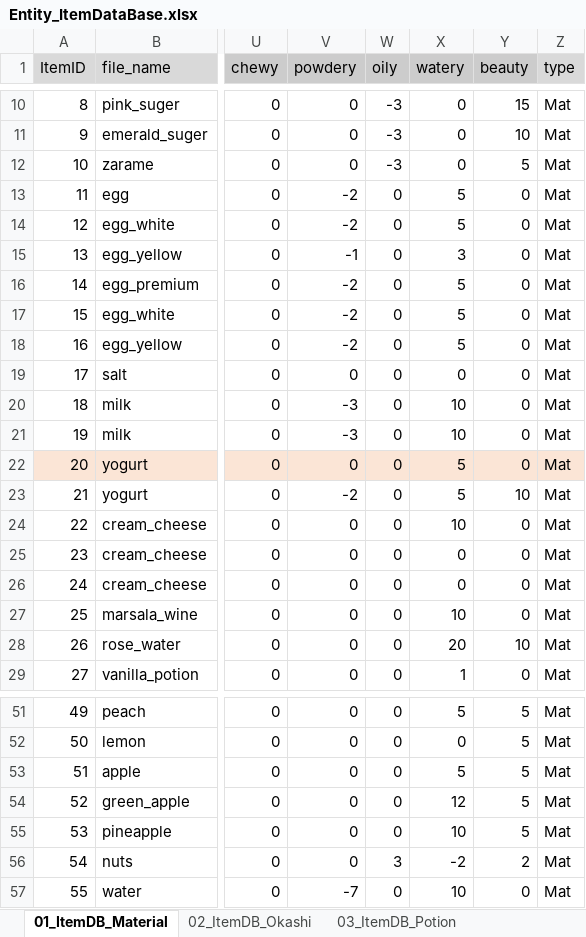
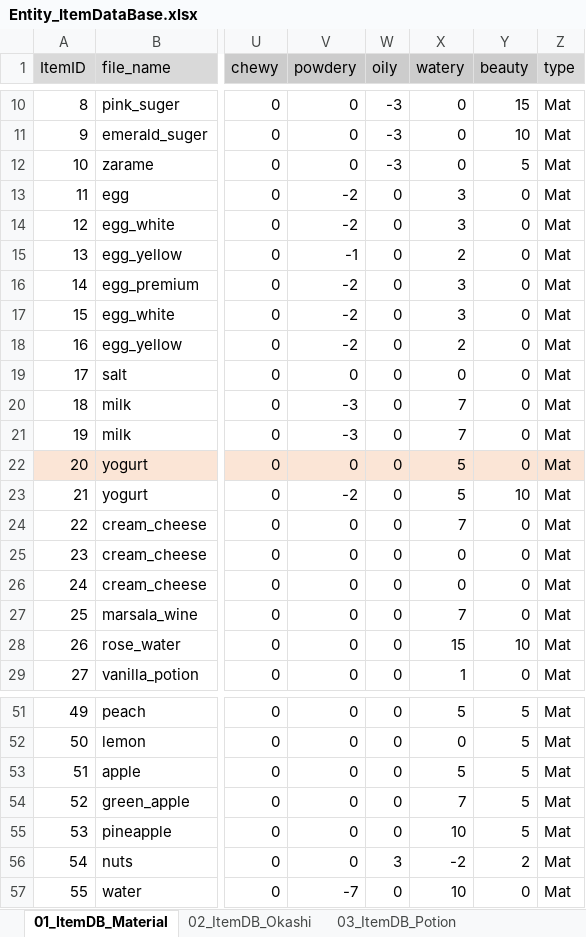
Before and after one commit to matoarita/Okashi_Atlier2, an Excel workbook: Assets/Excel_Data/Entity_ItemDataBase.xlsx, sheet 01_ItemDB_Material, drawn as a sheet; only a part is shown, gaps mark what is left out; values as stored, in another font and other column widths than the file's, no borders; the diff names each change by its address in the sheet, - before the commit and + after, or states it on an @@ line.

```diff
--- a/Assets/Excel_Data/Entity_ItemDataBase.xlsx (sheet 01_ItemDB_Material)
+++ b/Assets/Excel_Data/Entity_ItemDataBase.xlsx (sheet 01_ItemDB_Material)
-X13:X14 (watery): 5
+X13:X14 (watery): 3
-X15 (watery): 3
+X15 (watery): 2
-X16:X17 (watery): 5
+X16:X17 (watery): 3
-X18 (watery): 5
+X18 (watery): 2
-X20:X21 (watery): 10
+X20:X21 (watery): 7
-X24 (watery): 10
+X24 (watery): 7
-X27 (watery): 10
+X27 (watery): 7
-X28 (watery): 20
+X28 (watery): 15
-X54 (watery): 12
+X54 (watery): 7
```
Also changed, not shown: sheet 02_ItemDB_Okashi, Assets/Excel_Data/Entity_GirlLikeSetCompoDataBase.xlsx, Assets/Excel_Data/Entity_GirlLikeSetDataBase.xlsx, 56 other files.
